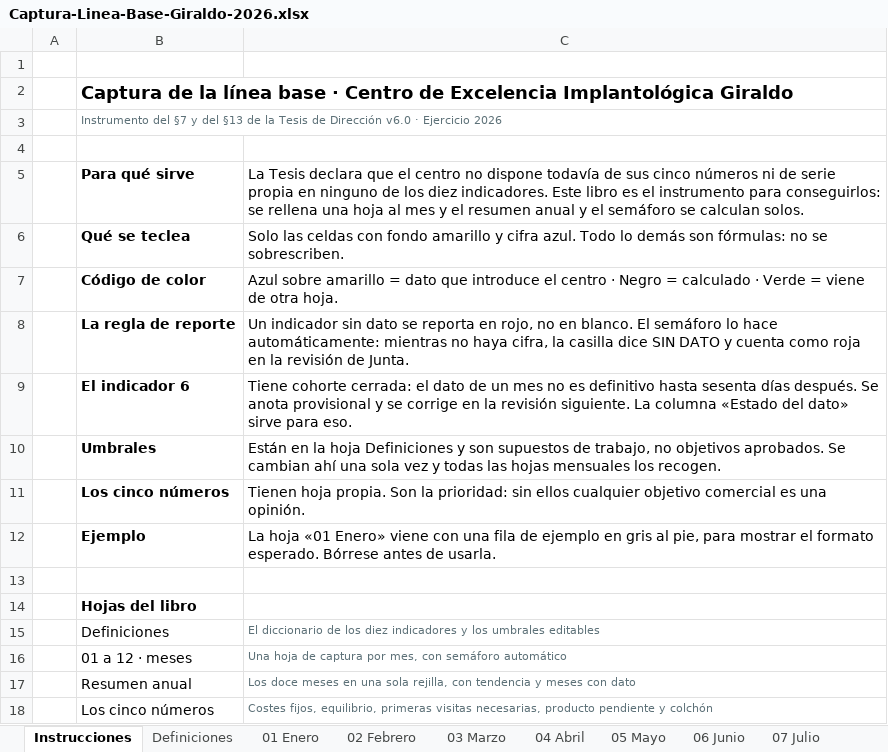
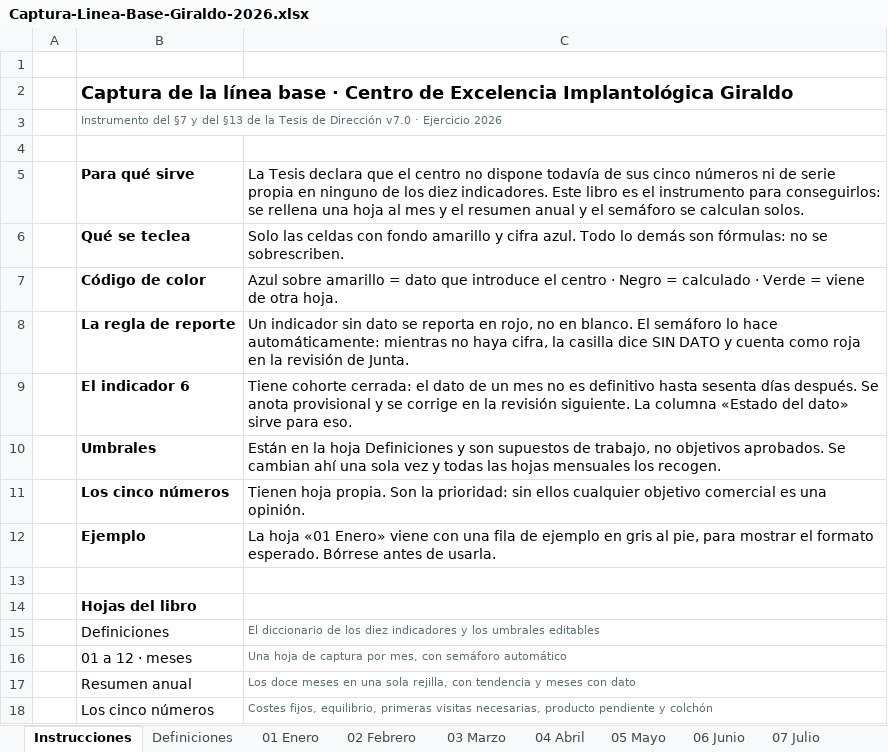
Before and after one commit to 4r741/l, an Excel workbook: instrumentos/Captura-Linea-Base-Giraldo-2026.xlsx, sheet Instrucciones, drawn as a sheet; values as stored, in another font and other column widths than the file's, no borders; the diff names each change by its address in the sheet, - before the commit and + after, or states it on an @@ line.

```diff
--- a/instrumentos/Captura-Linea-Base-Giraldo-2026.xlsx (sheet Instrucciones)
+++ b/instrumentos/Captura-Linea-Base-Giraldo-2026.xlsx (sheet Instrucciones)
-B3: …de Dirección v6.0 · Ejercicio…
+B3: …de Dirección v7.0 · Ejercicio…
```
Also changed, not shown: 26 other files.
